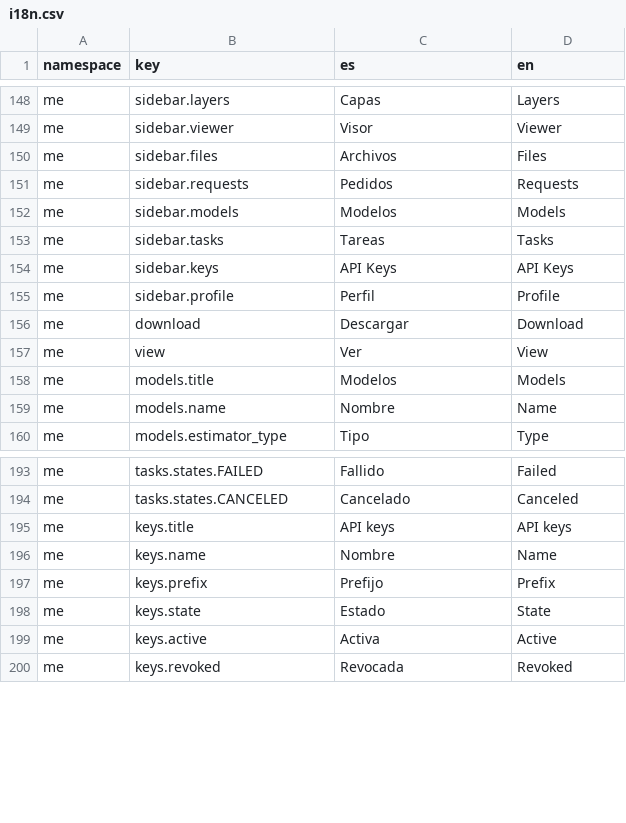
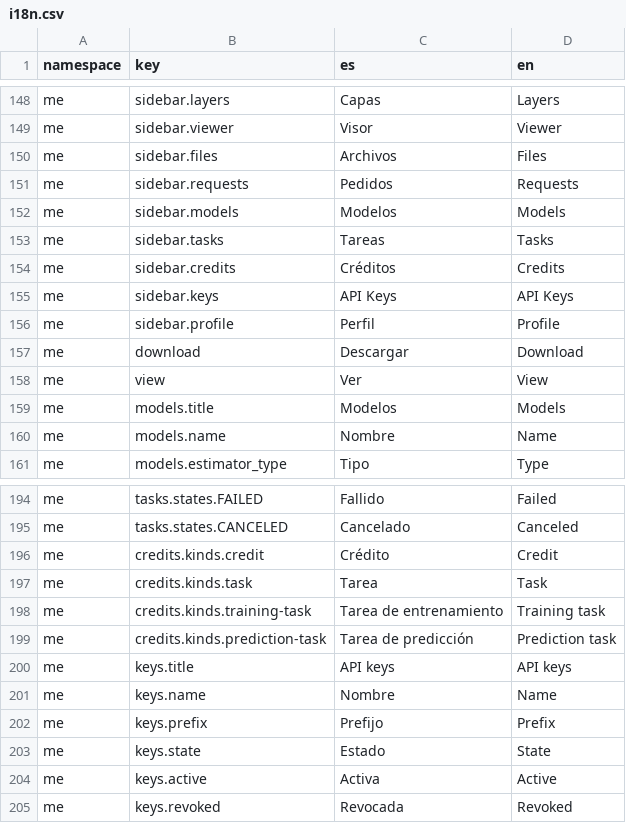
Before and after one commit to dymaxionlabs/platform, a CSV file: aqua/i18n.csv, drawn as a sheet; only a part is shown, gaps mark what is left out; the diff names each change by its address in the sheet, - before the commit and + after, or states it on an @@ line.

Commit message:
Create basic credit management section

```diff
--- a/aqua/i18n.csv
+++ b/aqua/i18n.csv
+row 154: me | sidebar.credits | Créditos | Credits
+row 196: me | credits.kinds.credit | Crédito | Credit
+row 197: me | credits.kinds.task | Tarea | Task
+row 198: me | credits.kinds.training-task | Tarea de entrenamiento | Training task
+row 199: me | credits.kinds.prediction-task | Tarea de predicción | Prediction task
```
Also changed, not shown: 7 other files.
